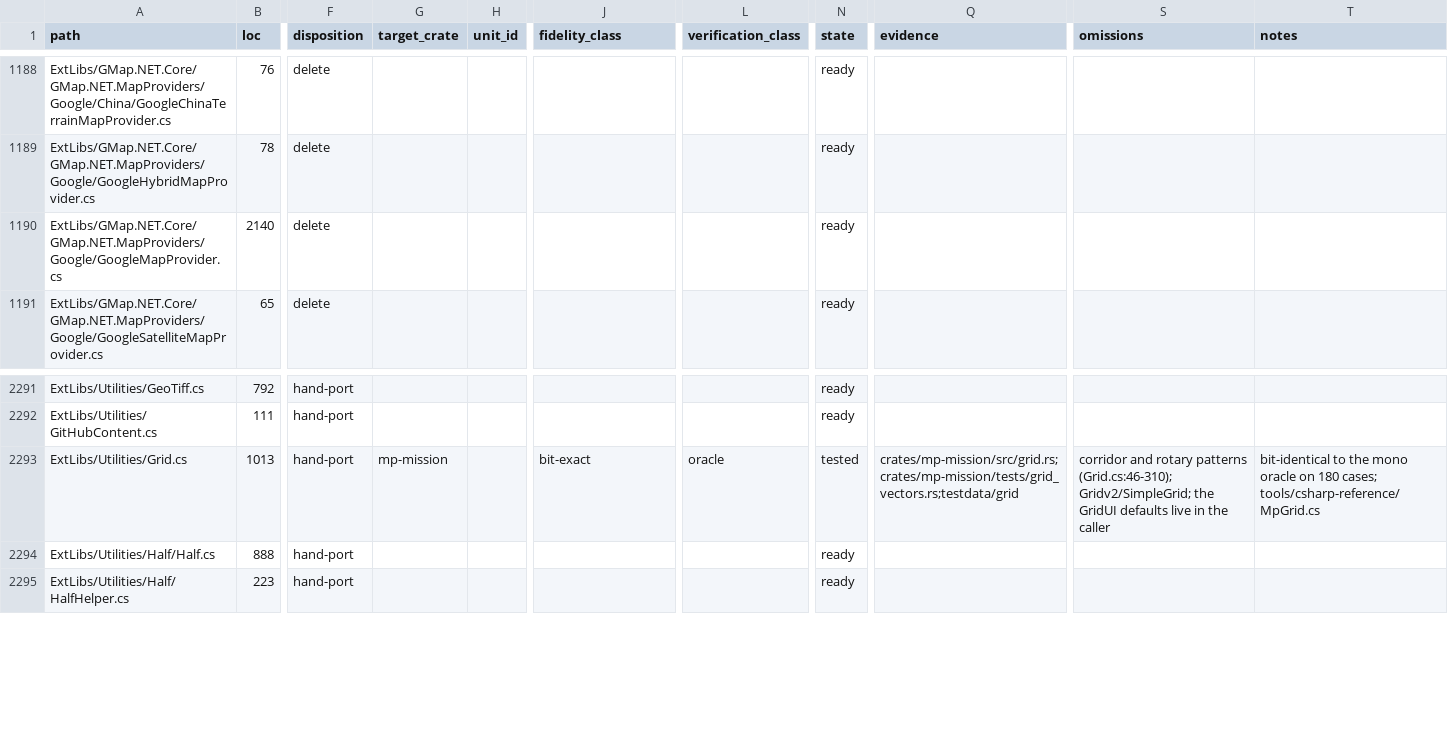
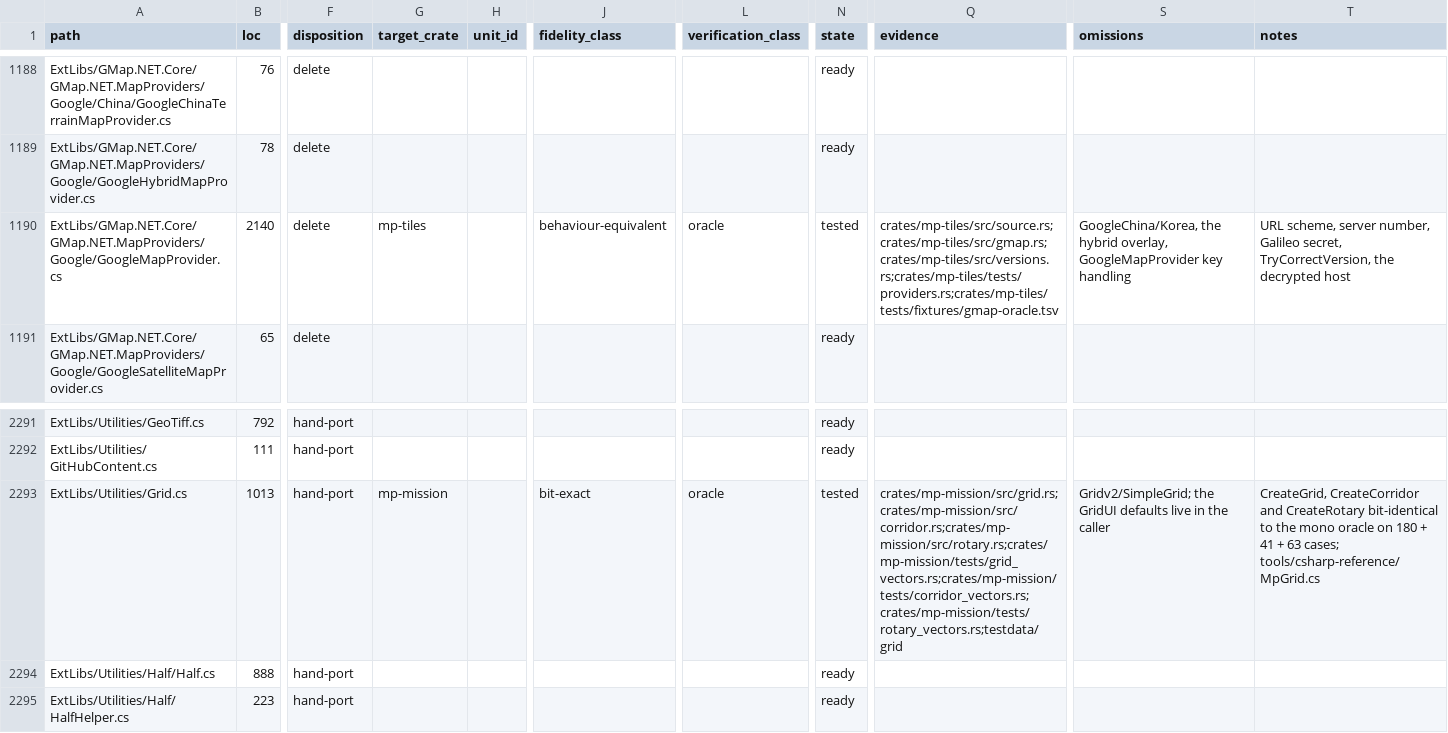
Before and after one commit to davidbuzz/MissionPlannerRust, a CSV file: ledger/ledger.csv, drawn as a sheet; only a part is shown, gaps mark what is left out; the diff covers the shown part only; the diff names each change by its address in the sheet, - before the commit and + after, or states it on an @@ line.

```diff
--- a/ledger/ledger.csv
+++ b/ledger/ledger.csv
-G1190 (target_crate): (empty)
+G1190 (target_crate): mp-tiles
-J1190 (fidelity_class): (empty)
+J1190 (fidelity_class): behaviour-equivalent
-L1190 (verification_class): (empty)
+L1190 (verification_class): oracle
-N1190 (state): ready
+N1190 (state): tested
-Q1190 (evidence): (empty)
+Q1190 (evidence): crates/mp-tiles/src/source.rs;crates/mp-tiles/src/gmap.rs;crates/mp-tiles/src/versions.rs;crates/mp-tiles/tests/providers.rs;crates/mp-tiles/tests/fixtures/gmap-oracle.tsv
-S1190 (omissions): (empty)
+S1190 (omissions): GoogleChina/Korea, the hybrid overlay, GoogleMapProvider key handling
-T1190 (notes): (empty)
+T1190 (notes): URL scheme, server number, Galileo secret, TryCorrectVersion, the decrypted host
-Q2293 (evidence): crates/mp-mission/src/grid.rs;crates/mp-mission/tests/grid_vectors.rs;testdata/grid
+Q2293 (evidence): crates/mp-mission/src/grid.rs;crates/mp-mission/src/corridor.rs;crates/mp-mission/src/rotary.rs;crates/mp-mission/tests/grid_vectors.rs;crates/mp-mission/tests/corridor_vectors.rs;crates/mp-mission/tests/rotary_vectors.rs;testdata/grid
-S2293 (omissions): corridor and rotary patterns (Grid.cs:46-310); Gridv2/SimpleGrid; the…
+S2293 (omissions): Gridv2/SimpleGrid; the…
-T2293 (notes): bit-identical to the mono oracle on 180 cases; tools/csharp-reference/MpGrid.cs
+T2293 (notes): CreateGrid, CreateCorridor and CreateRotary bit-identical to the mono oracle on 180 + 41 + 63 cases; tools/csharp-reference/MpGrid.cs
```
Also changed, not shown: 37 edited cells elsewhere in this file, 11 other files.
